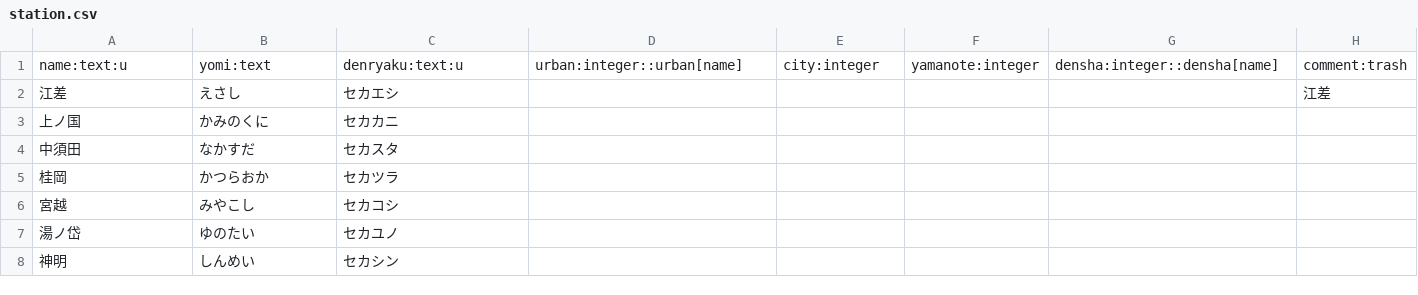
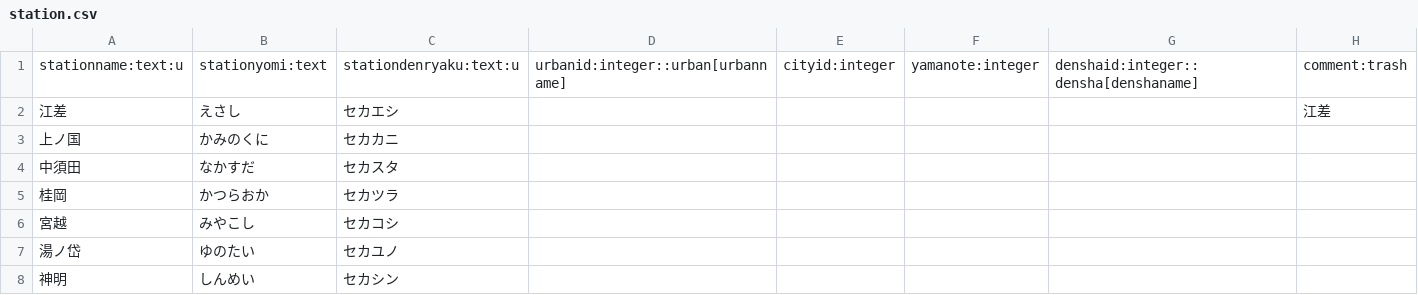
Before and after one commit to xkikeg/ares, a CSV file: data/station.csv, drawn as a sheet; only a part is shown.

Commit message:
Change column name to use natural join

```diff
--- a/data/station.csv
+++ b/data/station.csv
@@ -1,2 +1,2 @@
-"name:text:u","yomi:text","denryaku:text:u","urban:integer::urban[name]","city:integer","yamanote:integer","densha:integer::densha[name]","comment:trash"
+"stationname:text:u","stationyomi:text","stationdenryaku:text:u","urbanid:integer::urban[urbanname]","cityid:integer","yamanote:integer","denshaid:integer::densha[denshaname]","comment:trash"
 "江差","えさし","セカエシ",,,,,"江差"
```
Also changed, not shown: data/city.csv, data/kilo.csv, 6 other files.
